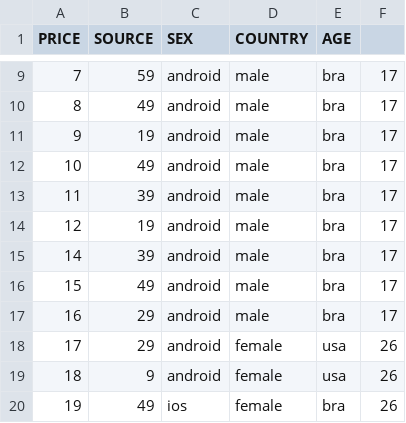
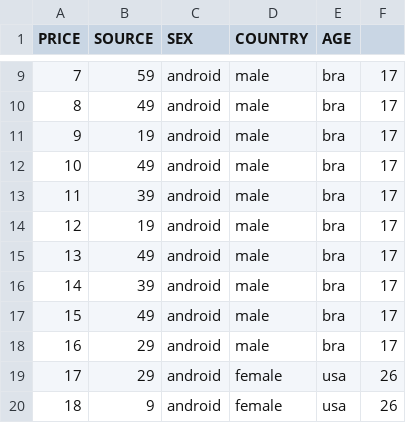
Before and after one commit to senolyldz20/Rule-Based-Classification-Case, a CSV file: Data/persona.csv, drawn as a sheet; only a part is shown, gaps mark what is left out; the shorter side is filled out with more unchanged rows; the diff names each change by its address in the sheet, - before the commit and + after, or states it on an @@ line.

Commit message:
Update persona.csv

```diff
--- a/Data/persona.csv
+++ b/Data/persona.csv
+row 15: 13 | 49 | android | male | bra | 17
```
